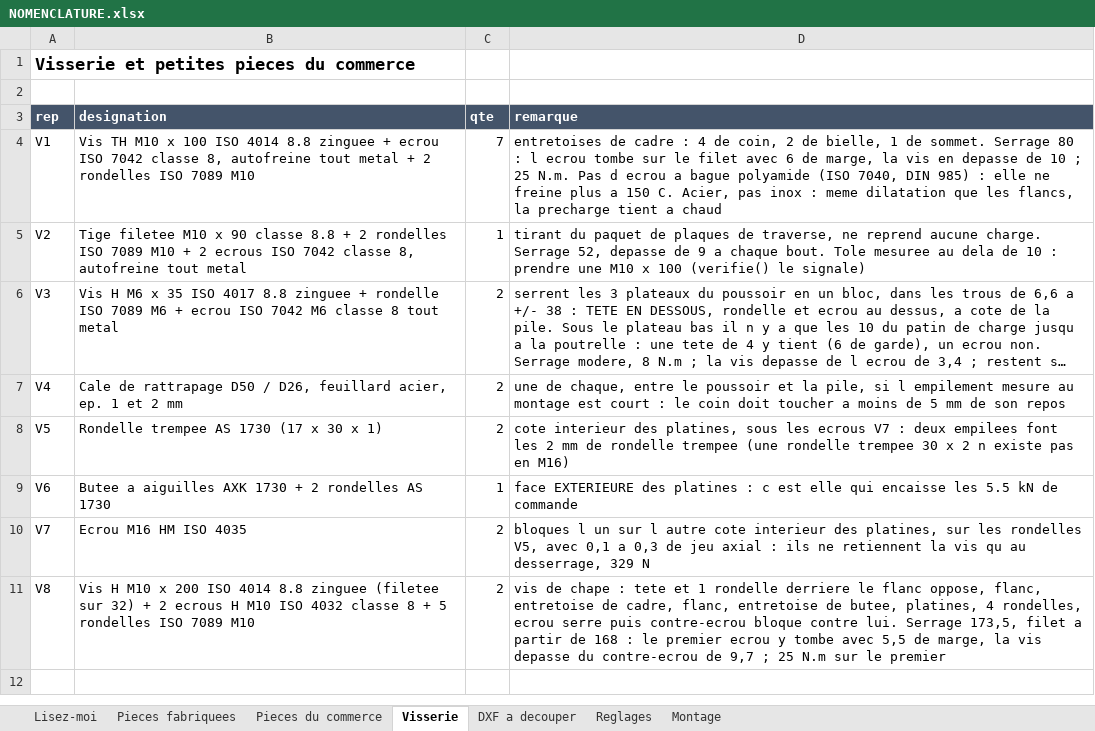
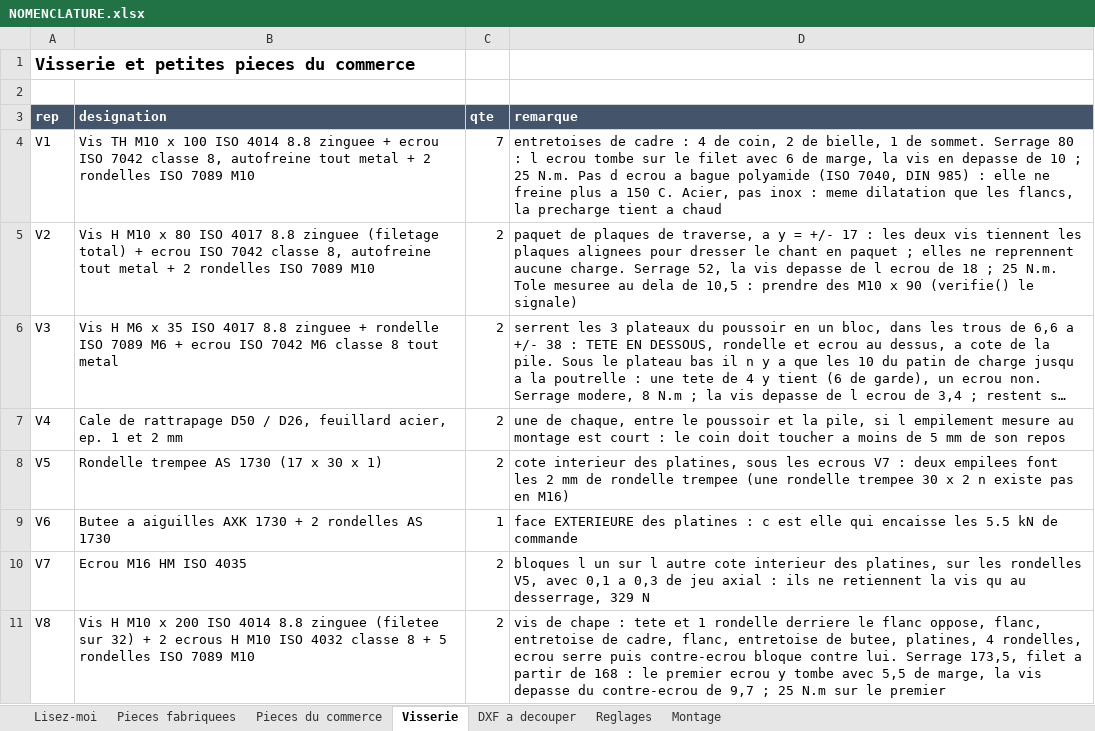
Before and after one commit to auberjine/banc-flexion, an Excel workbook: out/NOMENCLATURE.xlsx, sheet Visserie, drawn as a sheet; long unchanged cells end in …; values as stored, in another font and other column widths than the file's, no borders; the diff names each change by its address in the sheet, - before the commit and + after, or states it on an @@ line.

```diff
--- a/out/NOMENCLATURE.xlsx (sheet Visserie)
+++ b/out/NOMENCLATURE.xlsx (sheet Visserie)
-B5 (designation): Tige filetee M10 x 90 classe 8.8 + 2 rondelles ISO 7089 M10 + 2 ecrous ISO 7042 classe 8, autofreine tout metal
+B5 (designation): Vis H M10 x 80 ISO 4017 8.8 zinguee (filetage total) + ecrou ISO 7042 classe 8, autofreine tout metal + 2 rondelles ISO 7089 M10
-C5 (qte): 1
+C5 (qte): 2
-D5 (remarque): tirant du paquet de plaques de traverse, ne reprend aucune charge. Serrage 52, depasse de 9 a chaque bout. Tole mesuree au dela de 10 : prendre une M10 x 100 (verifie() le…
+D5 (remarque): paquet de plaques de traverse, a y = +/- 17 : les deux vis tiennent les plaques alignees pour dresser le chant en paquet ; elles ne reprennent aucune charge. Serrage 52, la vis depasse de l ecrou de 18 ; 25 N.m. Tole mesuree au dela de 10,5 : prendre des M10 x 90 (verifie() le…
```
Also changed, not shown: sheet Montage, sheet Pieces fabriquees, 17 other files.
